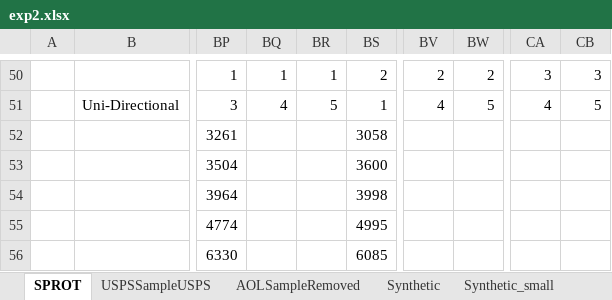
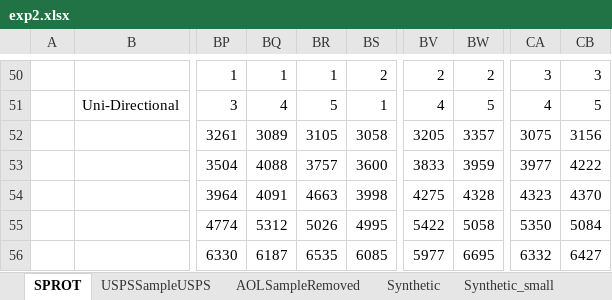
Before and after one commit to skh11720/string_synonyms-code, an Excel workbook: exp/exp2.xlsx, sheet SPROT, drawn as a sheet; only a part is shown, gaps mark what is left out; values as stored, in another font and other column widths than the file's, no borders; charts and pictures not drawn; the diff covers the shown part only; the diff names each change by its address in the sheet, - before the commit and + after, or states it on an @@ line.

```diff
--- a/exp/exp2.xlsx (sheet SPROT)
+++ b/exp/exp2.xlsx (sheet SPROT)
-BQ52: (empty)
+BQ52: 3089
-BR52: (empty)
+BR52: 3105
-BV52: (empty)
+BV52: 3205
-BW52: (empty)
+BW52: 3357
-CA52: (empty)
+CA52: 3075
-CB52: (empty)
+CB52: 3156
-BQ53: (empty)
+BQ53: 4088
-BR53: (empty)
+BR53: 3757
-BV53: (empty)
+BV53: 3833
-BW53: (empty)
+BW53: 3959
-CA53: (empty)
+CA53: 3977
-CB53: (empty)
+CB53: 4222
-BQ54: (empty)
+BQ54: 4091
-BR54: (empty)
+BR54: 4663
-BV54: (empty)
+BV54: 4275
-BW54: (empty)
+BW54: 4328
-CA54: (empty)
+CA54: 4323
-CB54: (empty)
+CB54: 4370
-BQ55: (empty)
+BQ55: 5312
-BR55: (empty)
+BR55: 5026
-BV55: (empty)
+BV55: 5422
-BW55: (empty)
+BW55: 5058
-CA55: (empty)
+CA55: 5350
-CB55: (empty)
+CB55: 5084
-BQ56: (empty)
+BQ56: 6187
-BR56: (empty)
+BR56: 6535
-BV56: (empty)
+BV56: 5977
-BW56: (empty)
+BW56: 6695
-CA56: (empty)
+CA56: 6332
-CB56: (empty)
+CB56: 6427
```
Also changed, not shown: 132 edited cells elsewhere in this sheet, sheet USPSSampleUSPS, sheet AOLSampleRemoved, other sheet tabs, charts or pictures.
